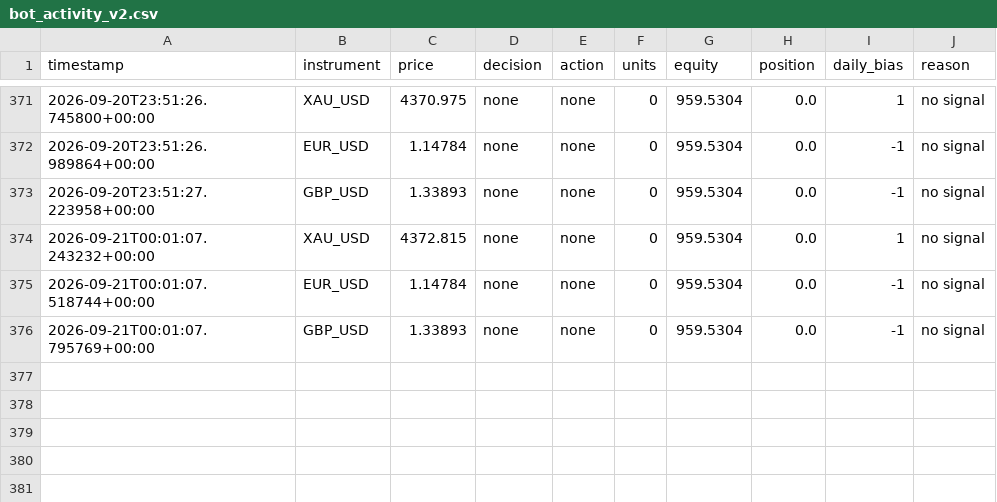
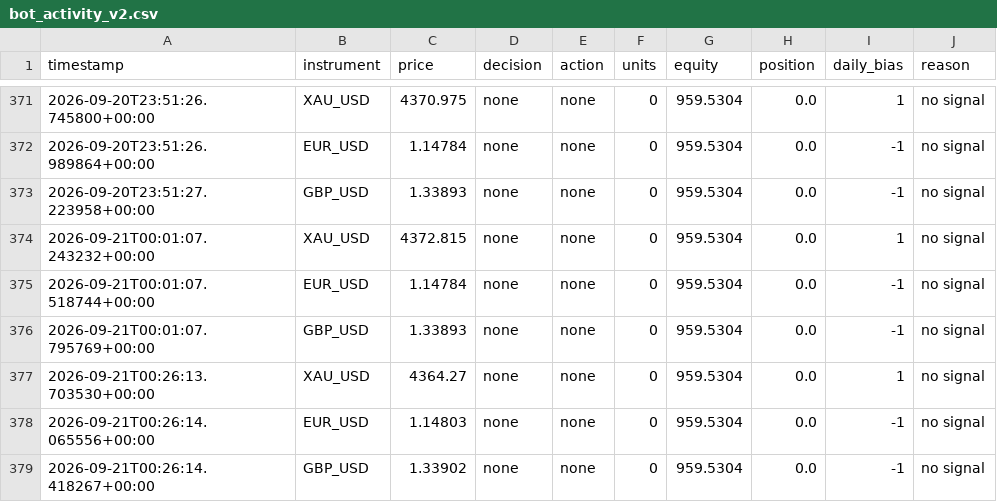
Before and after one commit to takshsheth0901-source/bot-2, a CSV file: bot_activity_v2.csv, drawn as a sheet; only a part is shown, gaps mark what is left out.

```diff
--- a/bot_activity_v2.csv
+++ b/bot_activity_v2.csv
@@ -376 +376,4 @@ timestamp,instrument,price,decision,action,units,equity,position,daily_bias,reas
 2026-09-21T00:01:07.795769+00:00,GBP_USD,1.33893,none,none,0,959.5304,0.0,-1,no signal
+2026-09-21T00:26:13.703530+00:00,XAU_USD,4364.27,none,none,0,959.5304,0.0,1,no signal
+2026-09-21T00:26:14.065556+00:00,EUR_USD,1.14803,none,none,0,959.5304,0.0,-1,no signal
+2026-09-21T00:26:14.418267+00:00,GBP_USD,1.33902,none,none,0,959.5304,0.0,-1,no signal
```
Also changed, not shown: bot_state_v2.csv.
